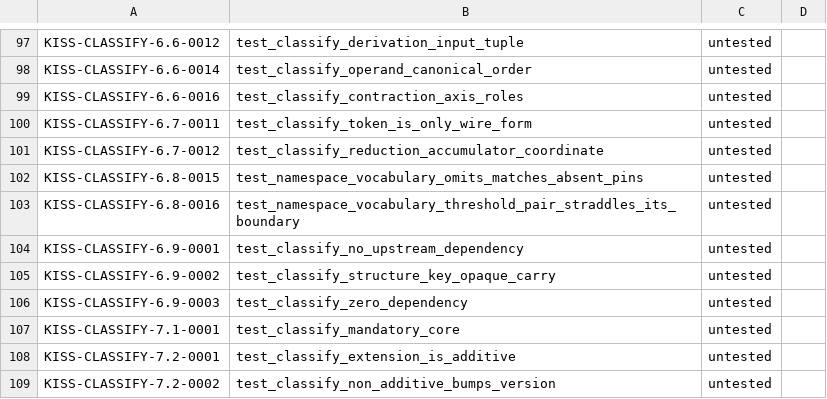
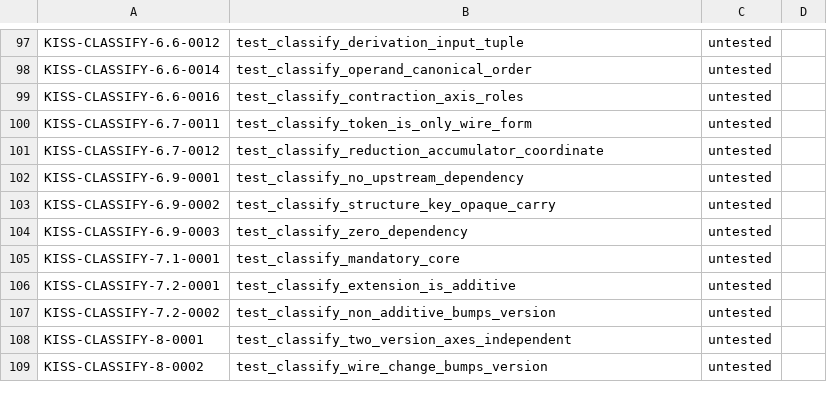
Before and after one commit to ThinkersJournal/KISS, a TSV file: conformance/UNBACKED.tsv, drawn as a sheet; only a part is shown, gaps mark what is left out; the shorter side is filled out with more unchanged rows.

```diff
--- a/conformance/UNBACKED.tsv
+++ b/conformance/UNBACKED.tsv
@@ -101,4 +101,2 @@ KISS-CLASSIFY-6.7-0011	test_classify_token_is_only_wire_form	untested
 KISS-CLASSIFY-6.7-0012	test_classify_reduction_accumulator_coordinate	untested	
-KISS-CLASSIFY-6.8-0015	test_namespace_vocabulary_omits_matches_absent_pins	untested	
-KISS-CLASSIFY-6.8-0016	test_namespace_vocabulary_threshold_pair_straddles_its_boundary	untested	
 KISS-CLASSIFY-6.9-0001	test_classify_no_upstream_dependency	untested	
```
Also changed, not shown: conformance/COVERAGE_FLOOR.tsv.
